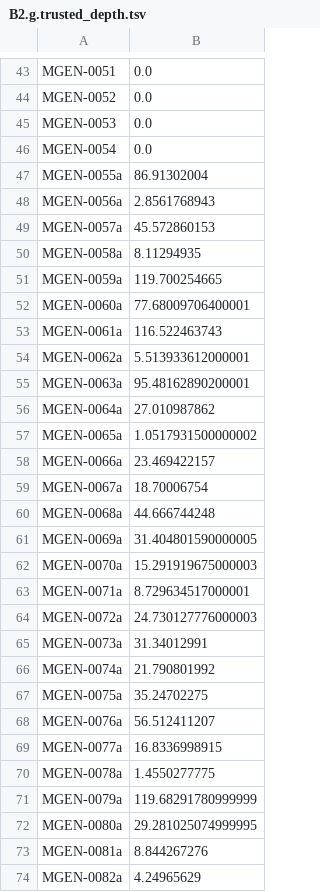
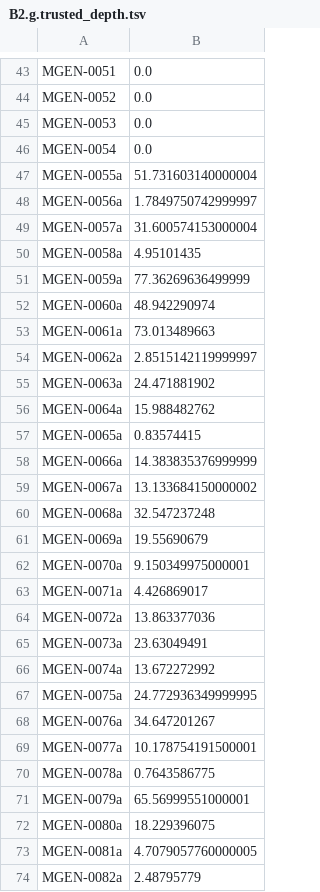
Before and after one commit to bsmith89/longev-mgen, a TSV file: chkpt/core.a.mags/B2.g.trusted_depth.tsv, drawn as a sheet; only a part is shown, gaps mark what is left out; the diff covers the shown part only.

```diff
--- a/chkpt/core.a.mags/B2.g.trusted_depth.tsv
+++ b/chkpt/core.a.mags/B2.g.trusted_depth.tsv
@@ -46,29 +46,29 @@ MGEN-0053	0.0
 MGEN-0054	0.0
-MGEN-0055a	86.91302004
-MGEN-0056a	2.8561768943
-MGEN-0057a	45.572860153
-MGEN-0058a	8.11294935
-MGEN-0059a	119.700254665
-MGEN-0060a	77.68009706400001
-MGEN-0061a	116.522463743
-MGEN-0062a	5.513933612000001
-MGEN-0063a	95.48162890200001
-MGEN-0064a	27.010987862
-MGEN-0065a	1.0517931500000002
-MGEN-0066a	23.469422157
-MGEN-0067a	18.70006754
-MGEN-0068a	44.666744248
-MGEN-0069a	31.404801590000005
-MGEN-0070a	15.291919675000003
-MGEN-0071a	8.729634517000001
-MGEN-0072a	24.730127776000003
-MGEN-0073a	31.34012991
-MGEN-0074a	21.790801992
-MGEN-0075a	35.24702275
-MGEN-0076a	56.512411207
-MGEN-0077a	16.8336998915
-MGEN-0078a	1.4550277775
-MGEN-0079a	119.68291780999999
-MGEN-0080a	29.281025074999995
-MGEN-0081a	8.844267276
-MGEN-0082a	4.24965629
+MGEN-0055a	51.731603140000004
+MGEN-0056a	1.7849750742999997
+MGEN-0057a	31.600574153000004
+MGEN-0058a	4.95101435
+MGEN-0059a	77.36269636499999
+MGEN-0060a	48.942290974
+MGEN-0061a	73.013489663
+MGEN-0062a	2.8515142119999997
+MGEN-0063a	24.471881902
+MGEN-0064a	15.988482762
+MGEN-0065a	0.83574415
+MGEN-0066a	14.383835376999999
+MGEN-0067a	13.133684150000002
+MGEN-0068a	32.547237248
+MGEN-0069a	19.55690679
+MGEN-0070a	9.150349975000001
+MGEN-0071a	4.426869017
+MGEN-0072a	13.863377036
+MGEN-0073a	23.63049491
+MGEN-0074a	13.672272992
+MGEN-0075a	24.772936349999995
+MGEN-0076a	34.647201267
+MGEN-0077a	10.178754191500001
+MGEN-0078a	0.7643586775
+MGEN-0079a	65.56999551000001
+MGEN-0080a	18.229396075
+MGEN-0081a	4.7079057760000005
+MGEN-0082a	2.48795779
```
Also changed, not shown: 92 edited cells elsewhere in this file, chkpt/core.a.mags/B1A.g.trusted_depth.tsv, chkpt/core.a.mags/B1B.g.trusted_depth.tsv, 26 other files.
